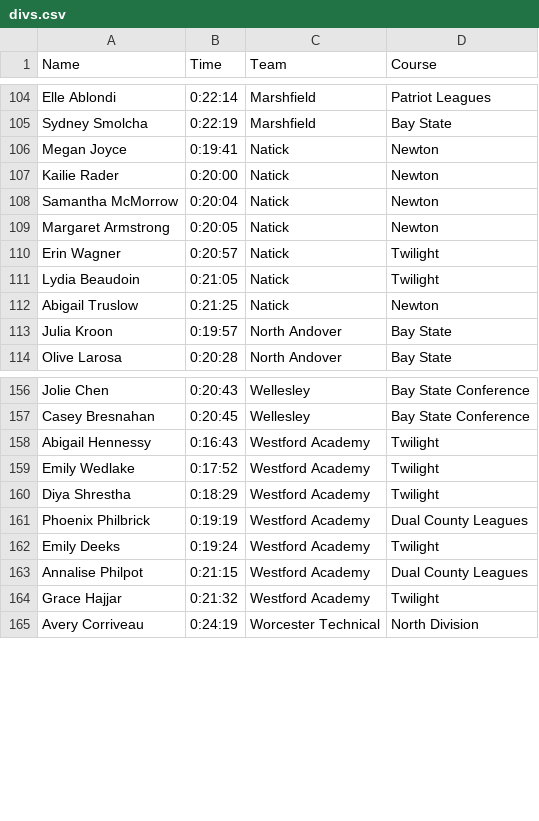
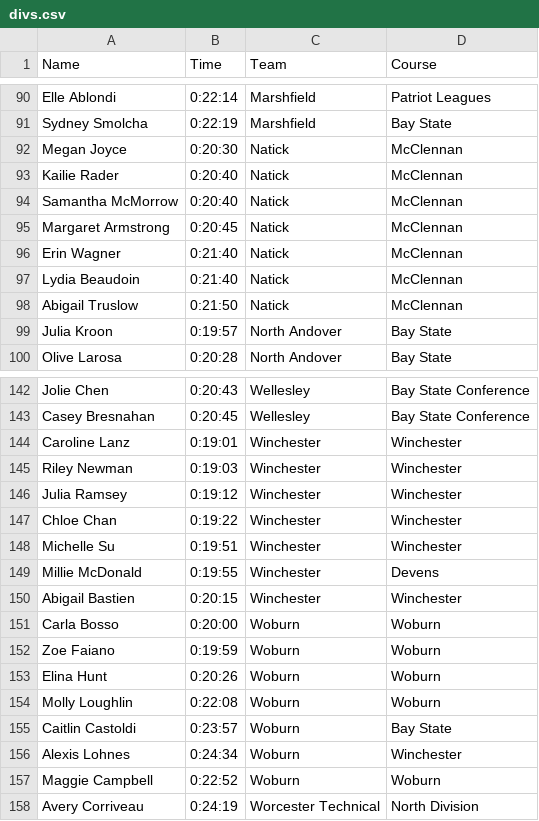
Before and after one commit to CEGabriele/Race-Simulator, a CSV file: divs.csv, drawn as a sheet; only a part is shown, gaps mark what is left out; the diff covers the shown part only.

```diff
--- a/divs.csv
+++ b/divs.csv
@@ -105,9 +91,9 @@ Elle Ablondi,0:22:14,Marshfield,Patriot Leagues
 Sydney Smolcha,0:22:19,Marshfield,Bay State
-Megan Joyce,0:19:41,Natick,Newton
-Kailie Rader,0:20:00,Natick,Newton
-Samantha McMorrow,0:20:04,Natick,Newton
-Margaret Armstrong,0:20:05,Natick,Newton
-Erin Wagner,0:20:57,Natick,Twilight
-Lydia Beaudoin,0:21:05,Natick,Twilight
-Abigail Truslow,0:21:25,Natick,Newton
+Megan Joyce,0:20:30,Natick,McClennan
+Kailie Rader,0:20:40,Natick,McClennan
+Samantha McMorrow,0:20:40,Natick,McClennan
+Margaret Armstrong,0:20:45,Natick,McClennan
+Erin Wagner,0:21:40,Natick,McClennan
+Lydia Beaudoin,0:21:40,Natick,McClennan
+Abigail Truslow,0:21:50,Natick,McClennan
 Julia Kroon,0:19:57,North Andover,Bay State
@@ -157,9 +143,16 @@ Jolie Chen,0:20:43,Wellesley,Bay State Conference
 Casey Bresnahan,0:20:45,Wellesley,Bay State Conference
-Abigail Hennessy,0:16:43,Westford Academy,Twilight
-Emily Wedlake,0:17:52,Westford Academy,Twilight
-Diya Shrestha,0:18:29,Westford Academy,Twilight
-Phoenix Philbrick,0:19:19,Westford Academy,Dual County Leagues
-Emily Deeks,0:19:24,Westford Academy,Twilight
-Annalise Philpot,0:21:15,Westford Academy,Dual County Leagues
-Grace Hajjar,0:21:32,Westford Academy,Twilight
+Caroline Lanz,0:19:01,Winchester,Winchester
+Riley Newman,0:19:03,Winchester,Winchester
+Julia Ramsey,0:19:12,Winchester,Winchester
+Chloe Chan,0:19:22,Winchester,Winchester
+Michelle Su,0:19:51,Winchester,Winchester
+Millie McDonald,0:19:55,Winchester,Devens
+Abigail Bastien,0:20:15,Winchester,Winchester
+Carla Bosso,0:20:00,Woburn,Woburn
+Zoe Faiano,0:19:59,Woburn,Woburn
+Elina Hunt,0:20:26,Woburn,Woburn
+Molly Loughlin,0:22:08,Woburn,Woburn
+Caitlin Castoldi,0:23:57,Woburn,Bay State
+Alexis Lohnes,0:24:34,Woburn,Winchester
+Maggie Campbell,0:22:52,Woburn,Woburn
 Avery Corriveau,0:24:19,Worcester Technical,North Division
```
Also changed, not shown: 1 added row, 3 removed rows, 13 moved rows and 5 edited cells elsewhere in this file, 1 other file.
